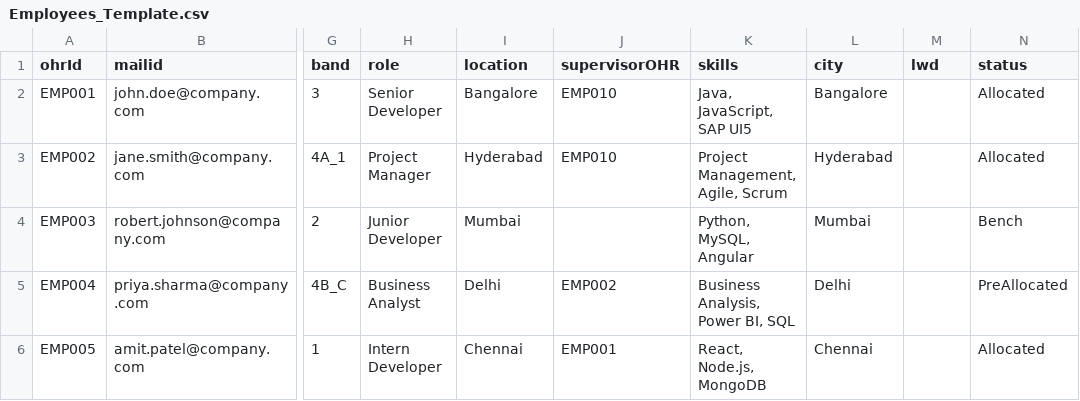
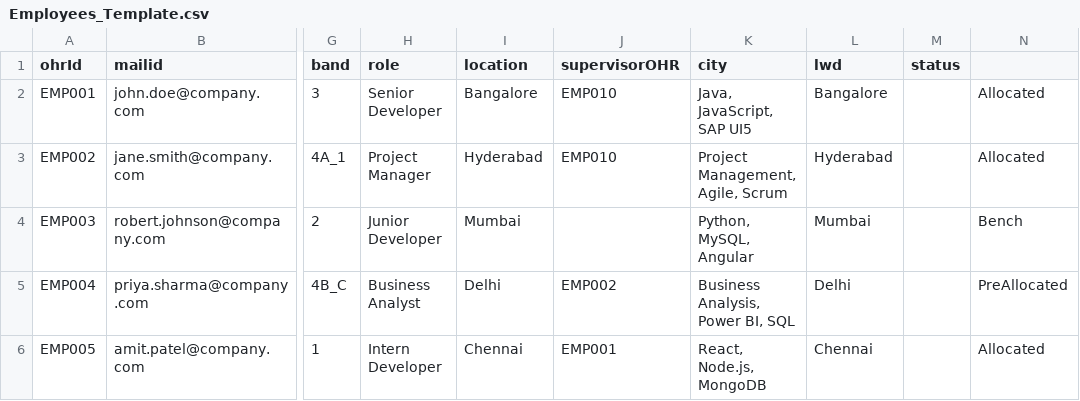
Before and after one commit to Karnipuvamsi/ResourceManagementTool, a CSV file: Employees_Template.csv, drawn as a sheet; only a part is shown, gaps mark what is left out; the diff names each change by its address in the sheet, - before the commit and + after, or states it on an @@ line.

```diff
--- a/Employees_Template.csv
+++ b/Employees_Template.csv
-K1: skills
+K1: city
-L1: city
+L1: lwd
-M1: lwd
+M1: status
-N1: status
+N1: (empty)
```
Also changed, not shown: db/data/db-Customer.csv, db/data/db-Demand.csv, 27 other files.
